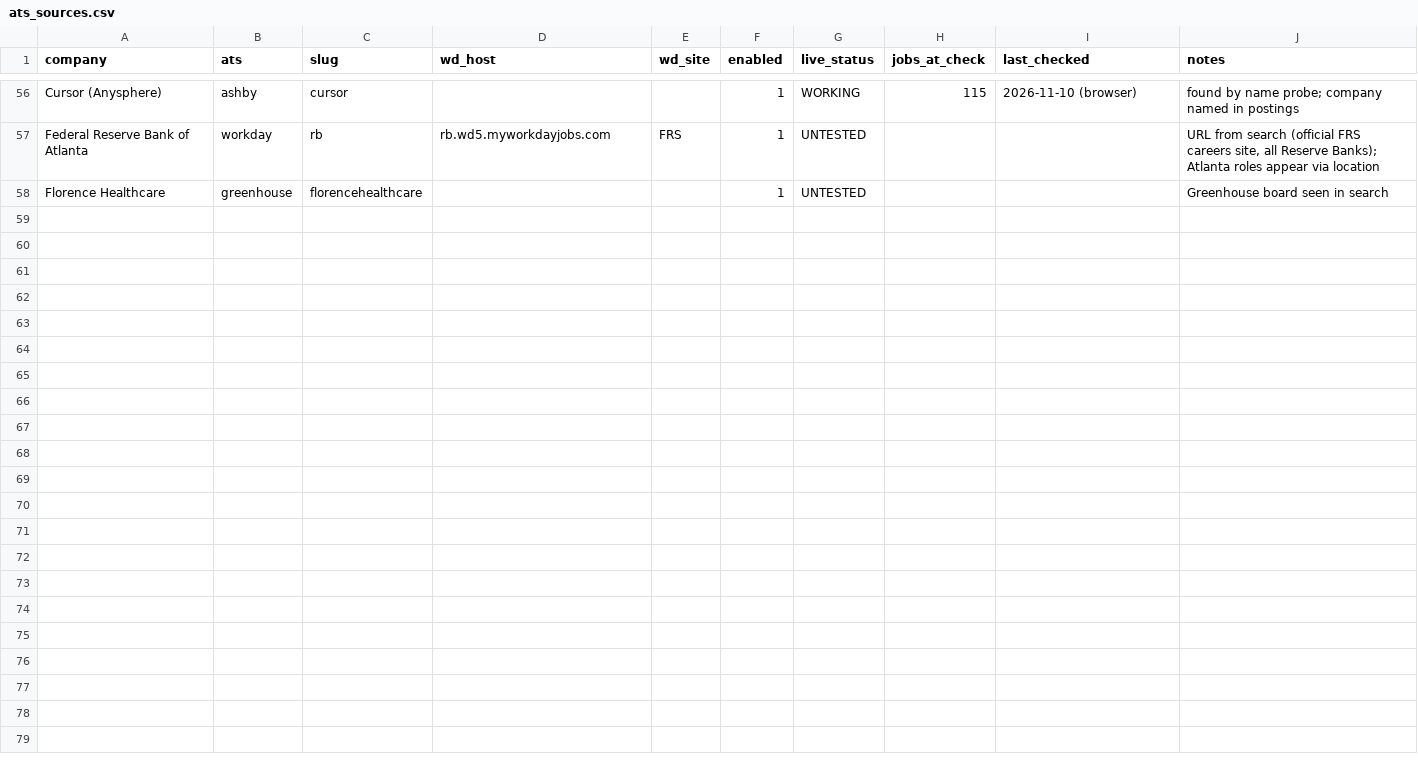
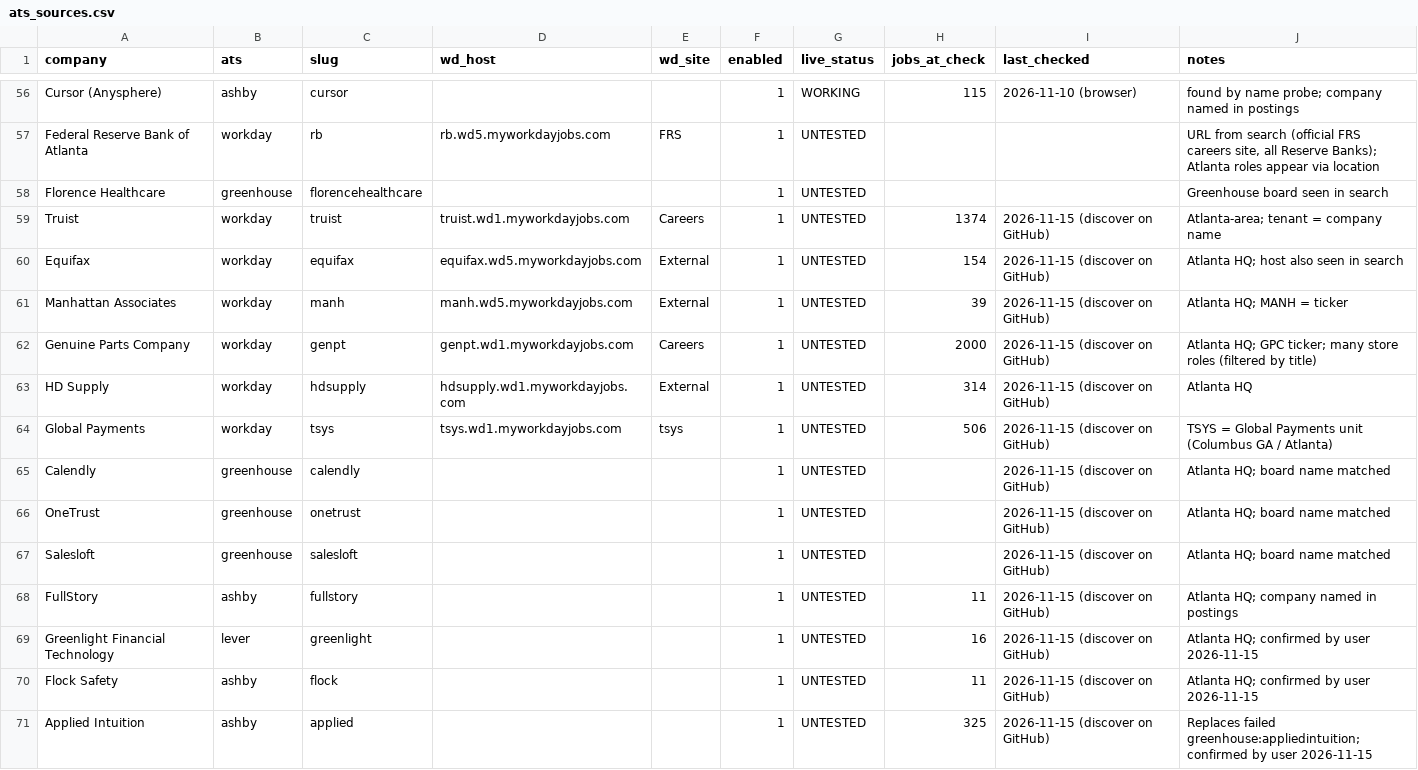
Before and after one commit to AluriSriMoukthika/early-career-collector, a CSV file: ats_sources.csv, drawn as a sheet; only a part is shown, gaps mark what is left out.

```diff
--- a/ats_sources.csv
+++ b/ats_sources.csv
@@ -58 +58,14 @@ Federal Reserve Bank of Atlanta,workday,rb,rb.wd5.myworkdayjobs.com,FRS,1,UNTEST
 Florence Healthcare,greenhouse,florencehealthcare,,,1,UNTESTED,,,Greenhouse board seen in search
+Truist,workday,truist,truist.wd1.myworkdayjobs.com,Careers,1,UNTESTED,1374,2026-11-15 (discover on GitHub),Atlanta-area; tenant = company name
+Equifax,workday,equifax,equifax.wd5.myworkdayjobs.com,External,1,UNTESTED,154,2026-11-15 (discover on GitHub),Atlanta HQ; host also seen in search
+Manhattan Associates,workday,manh,manh.wd5.myworkdayjobs.com,External,1,UNTESTED,39,2026-11-15 (discover on GitHub),Atlanta HQ; MANH = ticker
+Genuine Parts Company,workday,genpt,genpt.wd1.myworkdayjobs.com,Careers,1,UNTESTED,2000,2026-11-15 (discover on GitHub),Atlanta HQ; GPC ticker; many store roles (filtered by title)
+HD Supply,workday,hdsupply,hdsupply.wd1.myworkdayjobs.com,External,1,UNTESTED,314,2026-11-15 (discover on GitHub),Atlanta HQ
+Global Payments,workday,tsys,tsys.wd1.myworkdayjobs.com,tsys,1,UNTESTED,506,2026-11-15 (discover on GitHub),TSYS = Global Payments unit (Columbus GA / Atlanta)
+Calendly,greenhouse,calendly,,,1,UNTESTED,,2026-11-15 (discover on GitHub),Atlanta HQ; board name matched
+OneTrust,greenhouse,onetrust,,,1,UNTESTED,,2026-11-15 (discover on GitHub),Atlanta HQ; board name matched
+Salesloft,greenhouse,salesloft,,,1,UNTESTED,,2026-11-15 (discover on GitHub),Atlanta HQ; board name matched
+FullStory,ashby,fullstory,,,1,UNTESTED,11,2026-11-15 (discover on GitHub),Atlanta HQ; company named in postings
+Greenlight Financial Technology,lever,greenlight,,,1,UNTESTED,16,2026-11-15 (discover on GitHub),Atlanta HQ; confirmed by user 2026-11-15
+Flock Safety,ashby,flock,,,1,UNTESTED,11,2026-11-15 (discover on GitHub),Atlanta HQ; confirmed by user 2026-11-15
+Applied Intuition,ashby,applied,,,1,UNTESTED,325,2026-11-15 (discover on GitHub),Replaces failed greenhouse:appliedintuition; confirmed by user 2026-11-15
```
Also changed, not shown: 3 other files.
